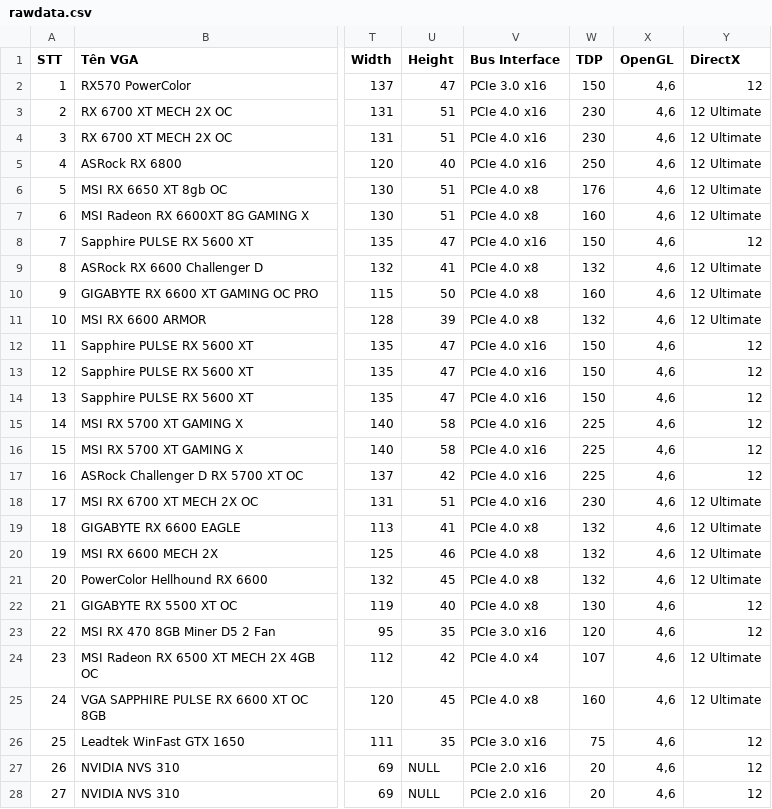
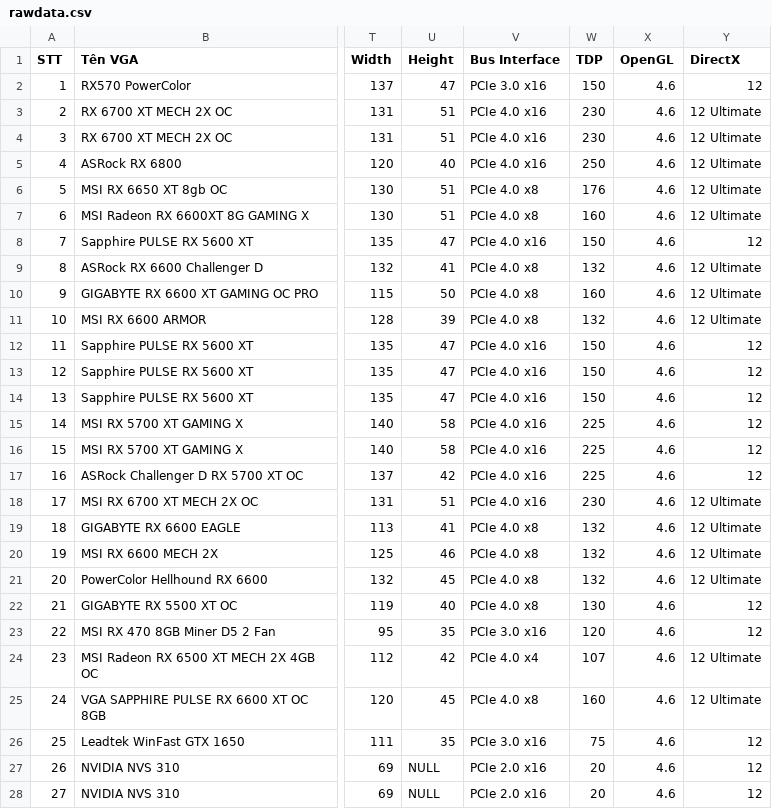
Before and after one commit to photonrays/Du_doan_gia_VGA, a CSV file: rawdata.csv, drawn as a sheet; only a part is shown, gaps mark what is left out; the diff covers the shown part only; the diff names each change by its address in the sheet, - before the commit and + after, or states it on an @@ line.

```diff
--- a/rawdata.csv
+++ b/rawdata.csv
-X2:X28 (OpenGL): 4,6
+X2:X28 (OpenGL): 4.6
```
Also changed, not shown: 88 edited cells elsewhere in this file, cleaned_data.csv, 1 other file.
